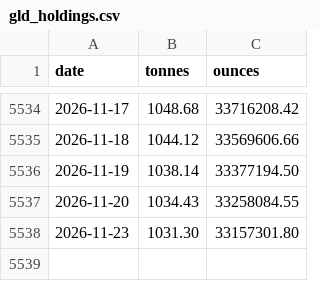
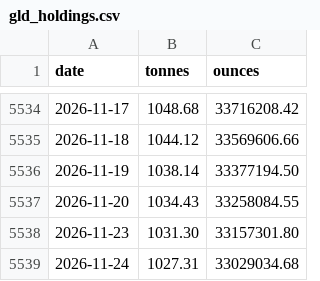
Before and after one commit to Jim-Lohse/investment-lab, a CSV file: data/flows/gld_holdings.csv, drawn as a sheet; only a part is shown, gaps mark what is left out; the diff names each change by its address in the sheet, - before the commit and + after, or states it on an @@ line.

```diff
--- a/data/flows/gld_holdings.csv
+++ b/data/flows/gld_holdings.csv
+row 5539: 2026-11-24 | 1027.31 | 33029034.68
```
Also changed, not shown: data/derived/positioning_calendar.csv, data/fx/rates_daily.csv, 30 other files.
